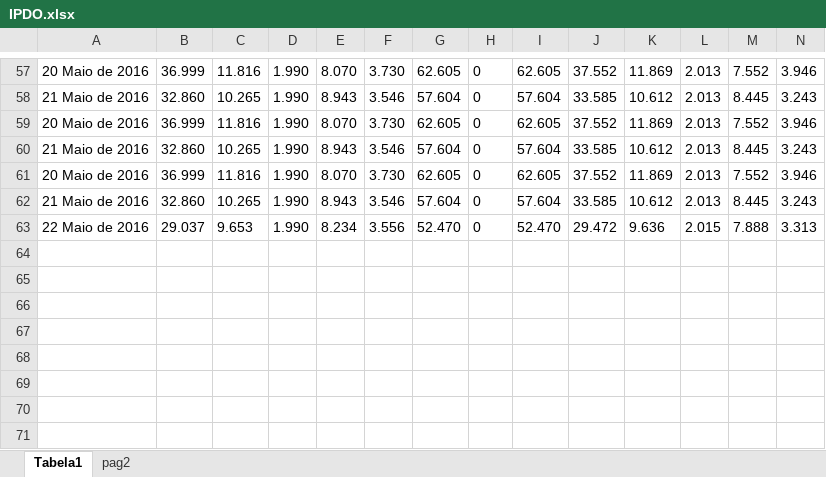
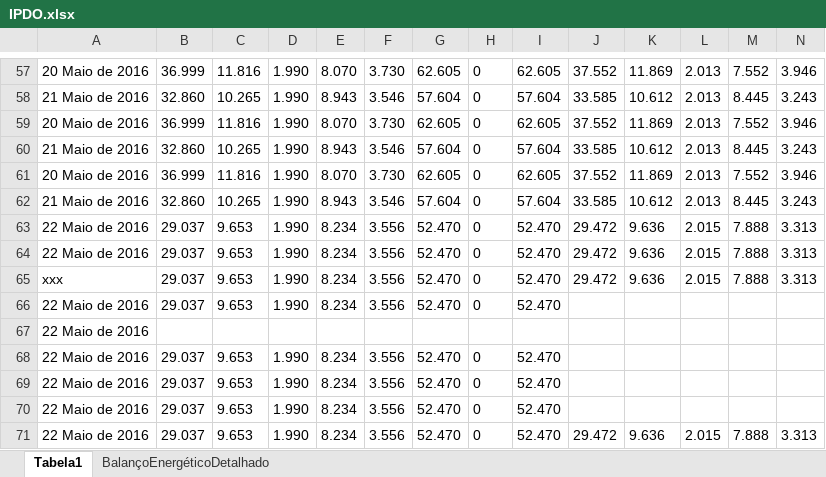
Before and after one commit to ClaudioSiervi/ETL_PDF, an Excel workbook: IPDO.xlsx, sheet Tabela1, drawn as a sheet; only a part is shown, gaps mark what is left out; values as stored, in another font and other column widths than the file's, no borders; rows hold the shown columns only; the diff names each change by its address in the sheet, - before the commit and + after, or states it on an @@ line.

Commit message:
Refactory em (resumo_balanco_em_xlsx)

```diff
--- a/IPDO.xlsx (sheet Tabela1)
+++ b/IPDO.xlsx (sheet Tabela1)
-sheet tab: pag2
+sheet tab: BalançoEnergéticoDetalhado
+row 64: 22 Maio de 2016 | 29.037 | 9.653 | 1.990 | 8.234 | 3.556 | 52.470 | 0 | 52.470 | 29.472 | 9.636 | 2.015 | 7.888 | 3.313
+row 65: xxx | 29.037 | 9.653 | 1.990 | 8.234 | 3.556 | 52.470 | 0 | 52.470 | 29.472 | 9.636 | 2.015 | 7.888 | 3.313
+row 66: 22 Maio de 2016 | 29.037 | 9.653 | 1.990 | 8.234 | 3.556 | 52.470 | 0 | 52.470
+row 67: 22 Maio de 2016
+row 68: 22 Maio de 2016 | 29.037 | 9.653 | 1.990 | 8.234 | 3.556 | 52.470 | 0 | 52.470
+row 69: 22 Maio de 2016 | 29.037 | 9.653 | 1.990 | 8.234 | 3.556 | 52.470 | 0 | 52.470
+row 70: 22 Maio de 2016 | 29.037 | 9.653 | 1.990 | 8.234 | 3.556 | 52.470 | 0 | 52.470
+row 71: 22 Maio de 2016 | 29.037 | 9.653 | 1.990 | 8.234 | 3.556 | 52.470 | 0 | 52.470 | 29.472 | 9.636 | 2.015 | 7.888 | 3.313
```
Also changed, not shown: 4 other files.
